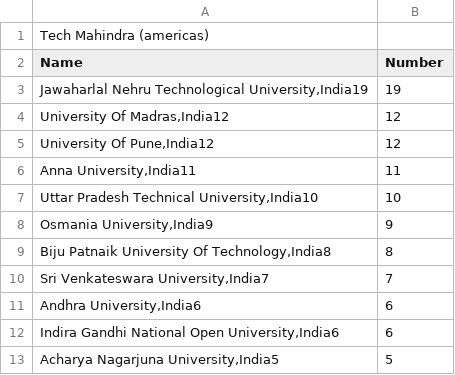
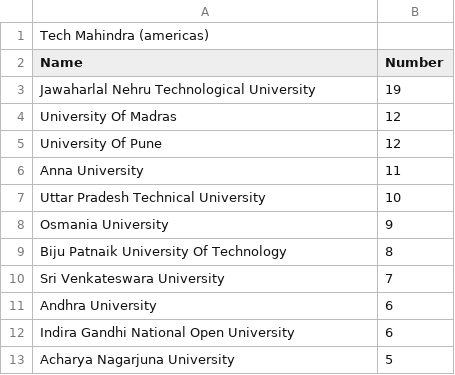
Before and after one commit to kailinxGitHub/MyVisaJobs_2023_Crawler, a CSV file: TechMahindra(americas).csv, drawn as a sheet.

```diff
--- a/TechMahindra(americas).csv
+++ b/TechMahindra(americas).csv
@@ -2,12 +2,12 @@ Tech Mahindra (americas)
 Name,Number
-"Jawaharlal Nehru Technological University,India19",19
-" University Of Madras,India12",12
-" University Of Pune,India12",12
-" Anna University,India11",11
-" Uttar Pradesh Technical University,India10",10
-" Osmania University,India9",9
-" Biju Patnaik University Of Technology,India8",8
-" Sri Venkateswara University,India7",7
-" Andhra University,India6",6
-" Indira Gandhi National Open University,India6",6
-" Acharya Nagarjuna University,India5",5
+Jawaharlal Nehru Technological University,19
+ University Of Madras,12
+ University Of Pune,12
+ Anna University,11
+ Uttar Pradesh Technical University,10
+ Osmania University,9
+ Biju Patnaik University Of Technology,8
+ Sri Venkateswara University,7
+ Andhra University,6
+ Indira Gandhi National Open University,6
+ Acharya Nagarjuna University,5
```
Also changed, not shown: AtosSyntel.csv, JPMorganChase&Co.csv, 7 other files.
